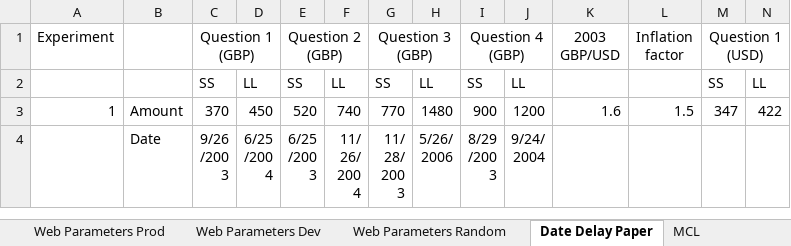
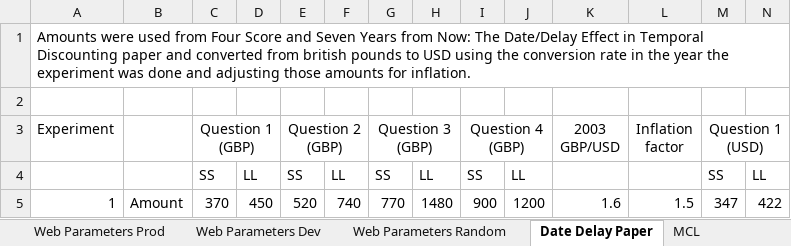
Before and after one commit to The-Discounters/vizsurvey, an Excel workbook: doc/MCL questions.xlsx, sheet Date Delay Paper, drawn as a sheet; only a part is shown; the shorter side is filled out with more unchanged rows; values as stored, in another font and other column widths than the file's, no borders; rows hold the shown columns only; the diff names each change by its address in the sheet, - before the commit and + after, or states it on an @@ line.

```diff
--- a/doc/MCL questions.xlsx (sheet Date Delay Paper)
+++ b/doc/MCL questions.xlsx (sheet Date Delay Paper)
+row 1: Amounts were used from Four Score and Seven Years from Now: The Date/Delay Effect in Temporal Discounting paper and converted from british pounds to USD using the conversion rate in the year the experiment was done and adjusting those amounts for inflation.
+row 2: (empty)
```
Also changed, not shown: sheet Web Parameters Random.
